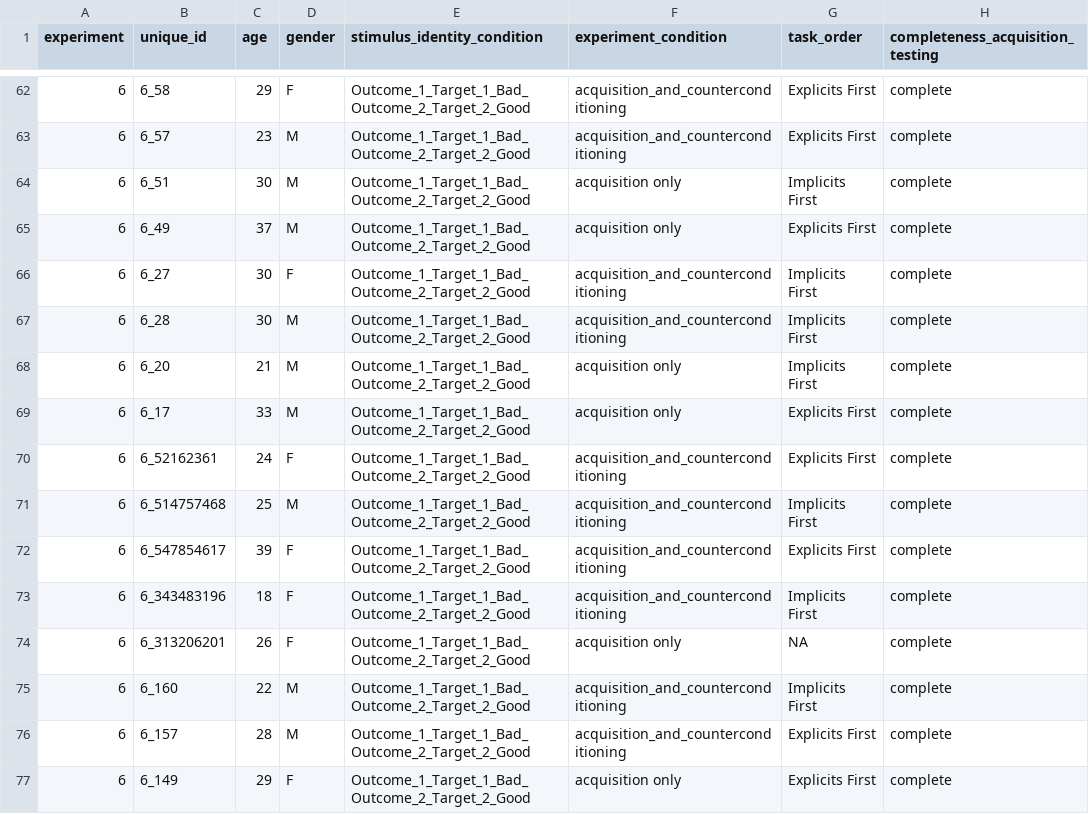
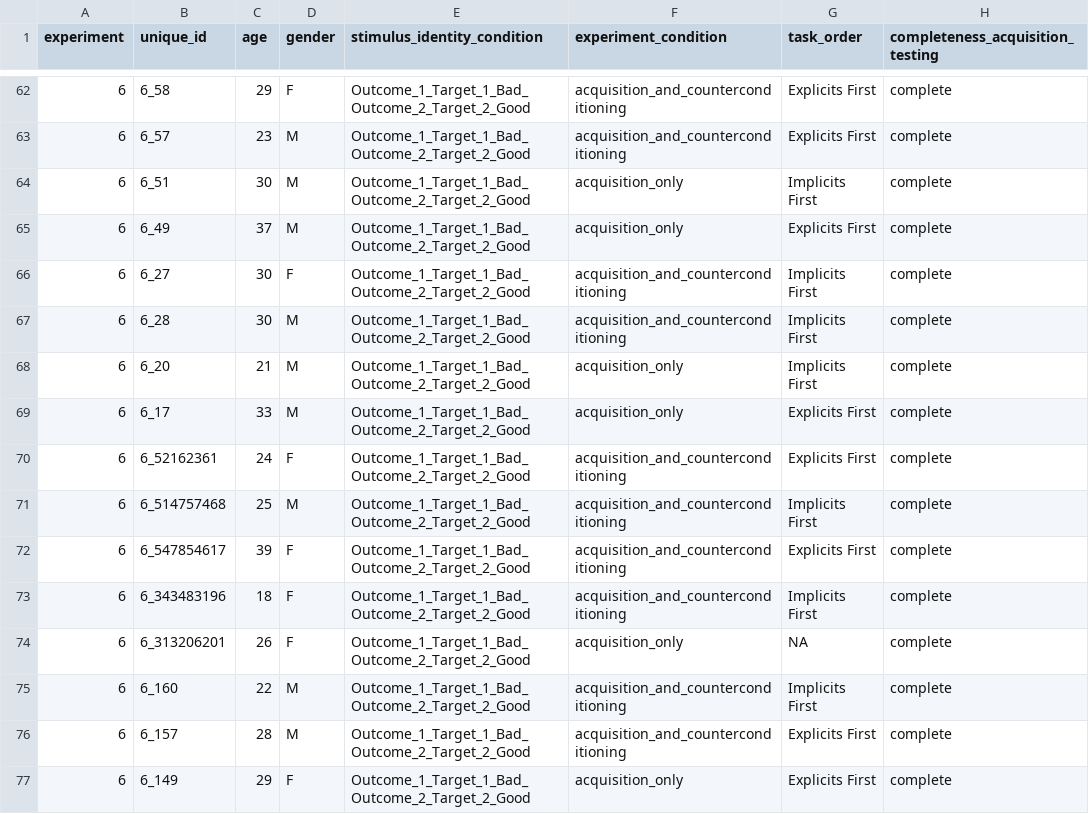
Before and after one commit to Sean-Hughes/Intersecting_Regularities_Ext_CC, a CSV file: data/Study 6/processed/data_processed.csv, drawn as a sheet; only a part is shown, gaps mark what is left out; the diff covers the shown part only; the diff names each change by its address in the sheet, - before the commit and + after, or states it on an @@ line.

```diff
--- a/data/Study 6/processed/data_processed.csv
+++ b/data/Study 6/processed/data_processed.csv
-F64:F65 (experiment_condition): acquisition only
+F64:F65 (experiment_condition): acquisition_only
-F68:F69 (experiment_condition): acquisition only
+F68:F69 (experiment_condition): acquisition_only
-F74 (experiment_condition): acquisition only
+F74 (experiment_condition): acquisition_only
-F77 (experiment_condition): acquisition only
+F77 (experiment_condition): acquisition_only
```
Also changed, not shown: 44 edited cells elsewhere in this file, 2 other files.
